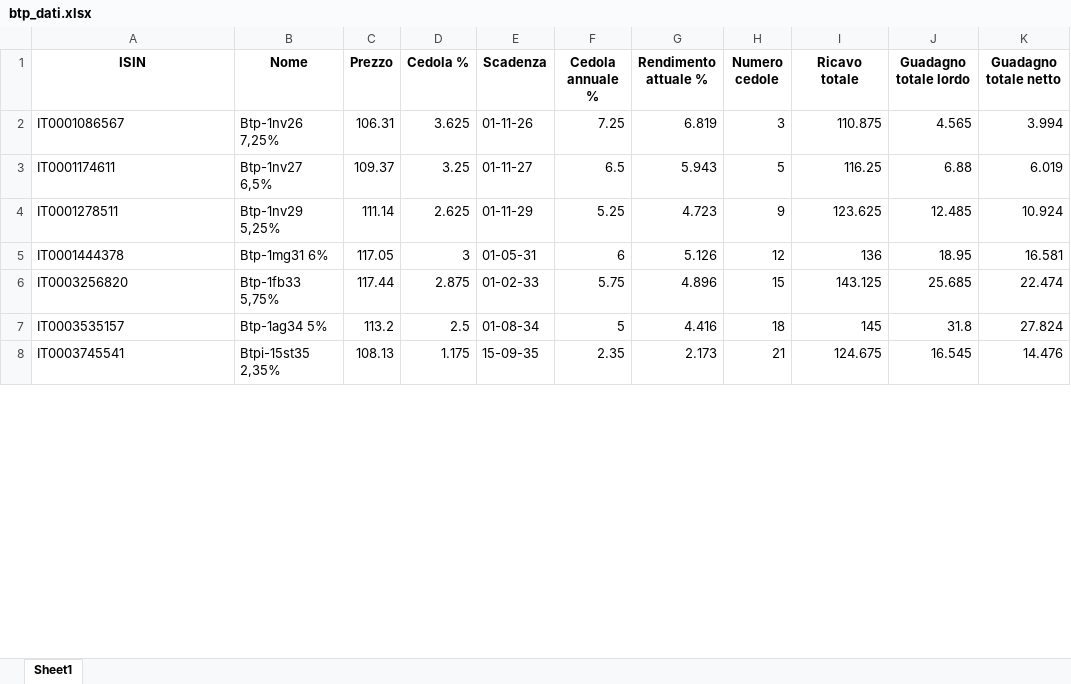
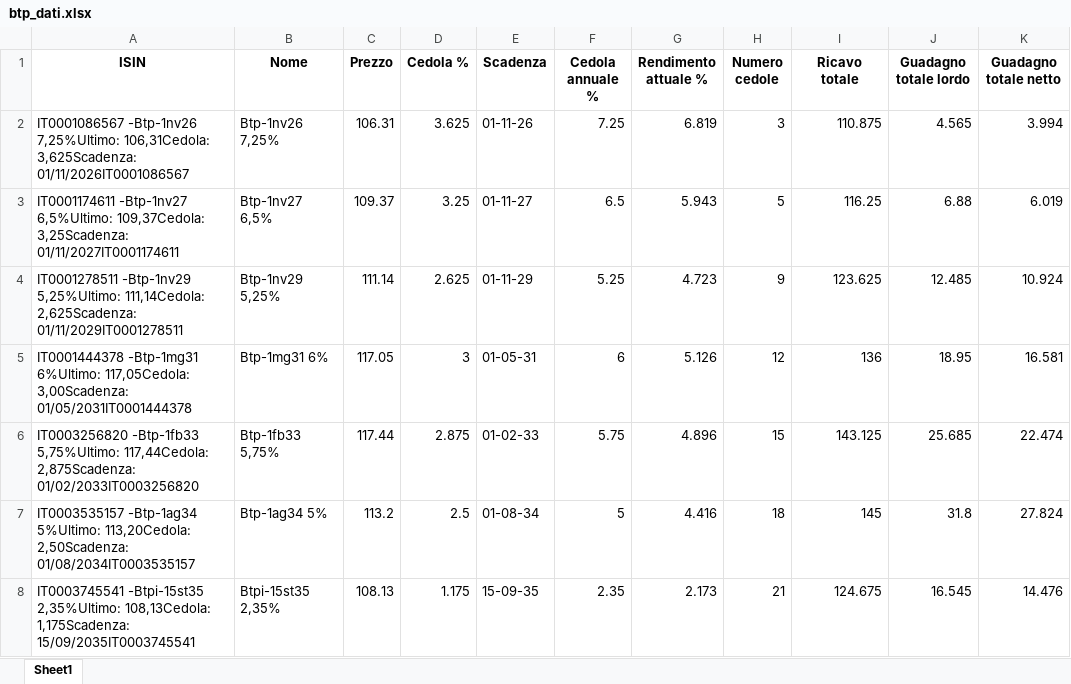
Before and after one commit to DonatelloPuliatti/redazionefatture, an Excel workbook: btp_dati.xlsx, sheet Sheet1, drawn as a sheet; only a part is shown; values as stored, in another font and other column widths than the file's, no borders; the diff covers the shown part only; the diff names each change by its address in the sheet, - before the commit and + after, or states it on an @@ line.

```diff
--- a/btp_dati.xlsx (sheet Sheet1)
+++ b/btp_dati.xlsx (sheet Sheet1)
-A2 (ISIN): IT0001086567
+A2 (ISIN): IT0001086567 -Btp-1nv26 7,25%Ultimo: 106,31Cedola: 3,625Scadenza: 01/11/2026IT0001086567
-A3 (ISIN): IT0001174611
+A3 (ISIN): IT0001174611 -Btp-1nv27 6,5%Ultimo: 109,37Cedola: 3,25Scadenza: 01/11/2027IT0001174611
-A4 (ISIN): IT0001278511
+A4 (ISIN): IT0001278511 -Btp-1nv29 5,25%Ultimo: 111,14Cedola: 2,625Scadenza: 01/11/2029IT0001278511
-A5 (ISIN): IT0001444378
+A5 (ISIN): IT0001444378 -Btp-1mg31 6%Ultimo: 117,05Cedola: 3,00Scadenza: 01/05/2031IT0001444378
-A6 (ISIN): IT0003256820
+A6 (ISIN): IT0003256820 -Btp-1fb33 5,75%Ultimo: 117,44Cedola: 2,875Scadenza: 01/02/2033IT0003256820
-A7 (ISIN): IT0003535157
+A7 (ISIN): IT0003535157 -Btp-1ag34 5%Ultimo: 113,20Cedola: 2,50Scadenza: 01/08/2034IT0003535157
-A8 (ISIN): IT0003745541
+A8 (ISIN): IT0003745541 -Btpi-15st35 2,35%Ultimo: 108,13Cedola: 1,175Scadenza: 15/09/2035IT0003745541
```
Also changed, not shown: 152 edited cells elsewhere in this sheet, 3 other files.
